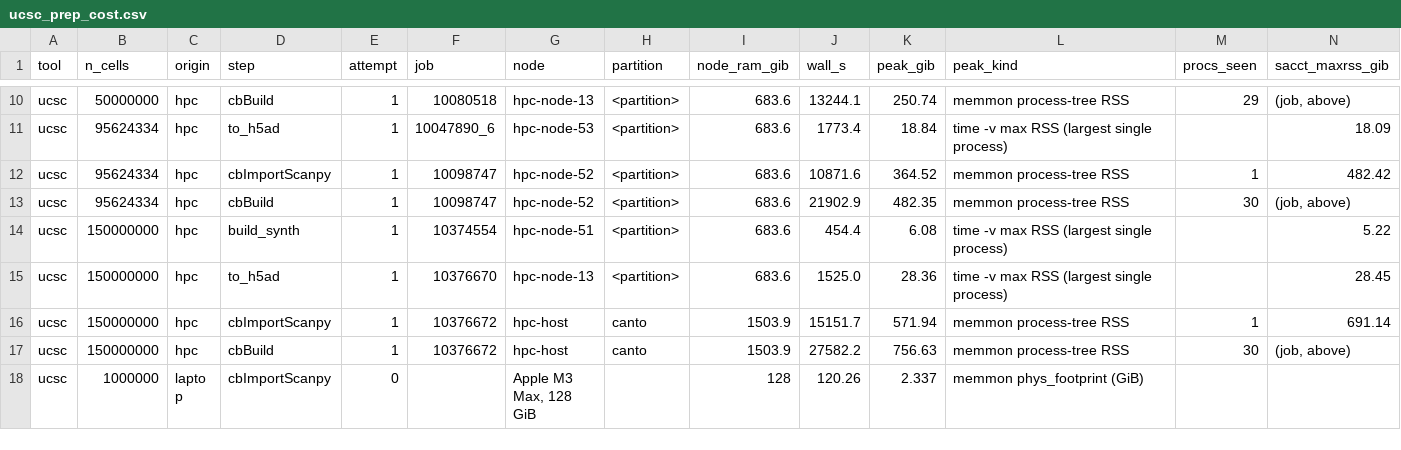
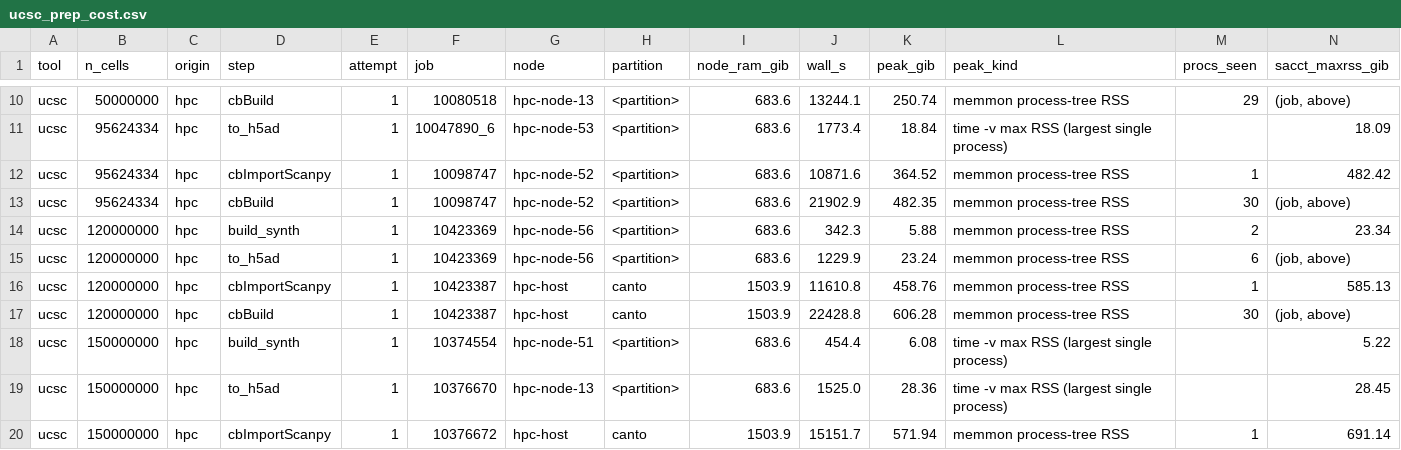
Before and after one commit to settylab/annzarro-reproducibility, a CSV file: benchmark/tool_ceiling/ucsc_prep_cost.csv, drawn as a sheet; only a part is shown, gaps mark what is left out; the shorter side is filled out with more unchanged rows; rows hold the shown columns only; the diff names each change by its address in the sheet, - before the commit and + after, or states it on an @@ line.

Commit message:
UCSC Cell Browser at 120 million cells, citation of the bioRxiv preprint and of the Zenodo data record
UCSC Cell Browser: two more client sessions at a synthetic 120M-cell store stay within the 16 GiB budget
(14.3 and 12.3 GiB), the 150M sessions are over it (17.2 GiB), so the ceiling lies between 120M and 150M.
The server peak at 120M and 150M (0.024 GiB) is recorded, the 120M preparation cost (606 GiB for cbBuild)
is added to benchmark/tool_ceiling/ucsc_prep_cost.csv, and the supplement sentence and its claim are updated
together. Fig. 1c is redrawn.

Citation: README, CITATION.cff, .zenodo.json, the evidence site's landing page and the abstract carry the
bioRxiv preprint (doi 10.64898/2026.10.10.758158). The data record is cited by its concept DOI
10.5281/zenodo.23277102; file downloads stay pinned to version 1.0 (record 23277103). The repository copy of
the record's README is the published version 1.1.

```diff
--- a/benchmark/tool_ceiling/ucsc_prep_cost.csv
+++ b/benchmark/tool_ceiling/ucsc_prep_cost.csv
+row 14: ucsc | 120000000 | hpc | build_synth | 1 | 10423369 | hpc-node-56 | <partition> | 683.6 | 342.3 | 5.88 | memmon process-tree RSS | 2 | 23.34
+row 15: ucsc | 120000000 | hpc | to_h5ad | 1 | 10423369 | hpc-node-56 | <partition> | 683.6 | 1229.9 | 23.24 | memmon process-tree RSS | 6 | (job, above)
+row 16: ucsc | 120000000 | hpc | cbImportScanpy | 1 | 10423387 | hpc-host | canto | 1503.9 | 11610.8 | 458.76 | memmon process-tree RSS | 1 | 585.13
+row 17: ucsc | 120000000 | hpc | cbBuild | 1 | 10423387 | hpc-host | canto | 1503.9 | 22428.8 | 606.28 | memmon process-tree RSS | 30 | (job, above)
```
Also changed, not shown: benchmark/tool_ceiling/ceilings.csv, benchmark/tool_ceiling/overlaps.csv, 25 other files.
